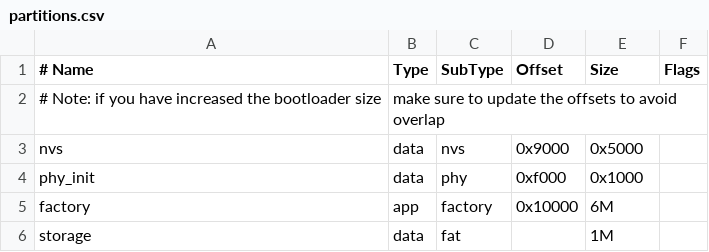
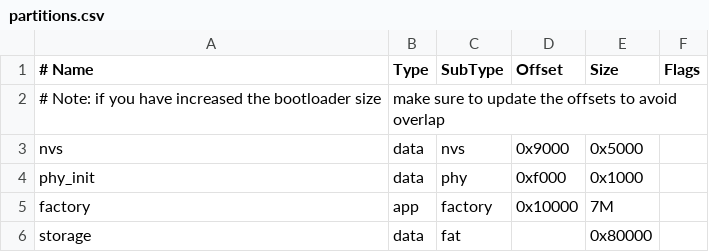
Before and after one commit to romalik/m5cardputer_doom, a CSV file: partitions.csv, drawn as a sheet.

```diff
--- a/partitions.csv
+++ b/partitions.csv
@@ -4,3 +4,3 @@ nvs,      data, nvs,     0x9000,  0x5000,
 phy_init, data, phy,     0xf000,  0x1000,
-factory,  app,  factory, 0x10000, 6M,
-storage,  data, fat,     ,        1M,
+factory,  app,  factory, 0x10000, 7M,
+storage,  data, fat,     ,        0x80000,
```
Also changed, not shown: 15 other files.
